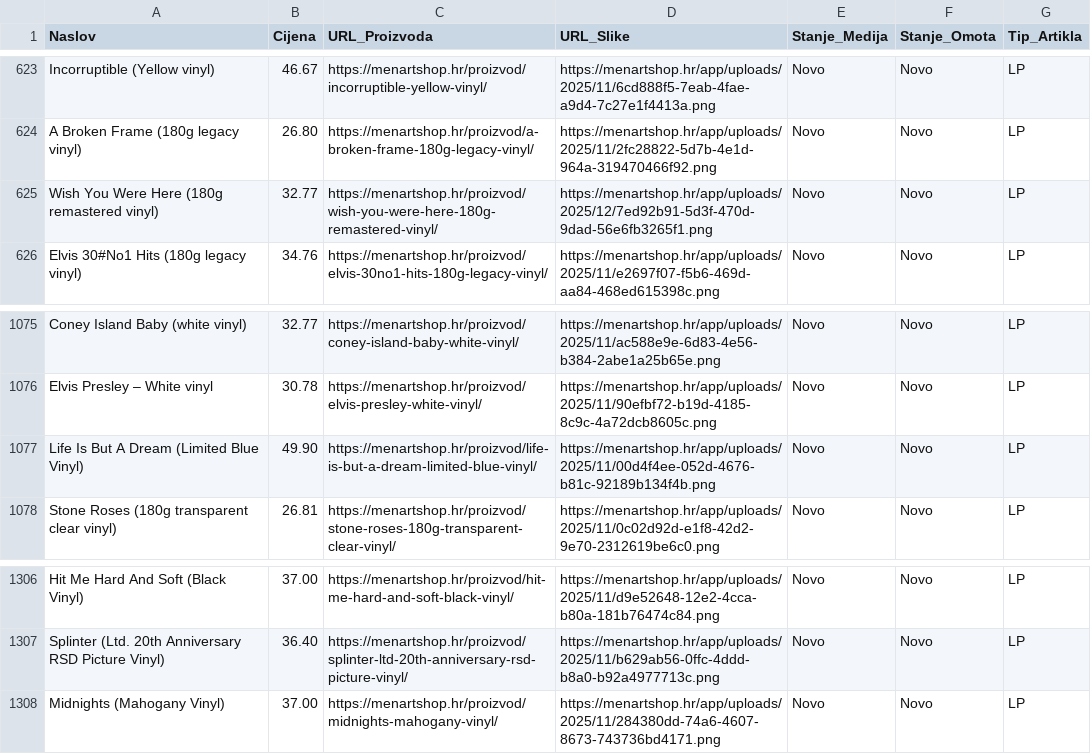
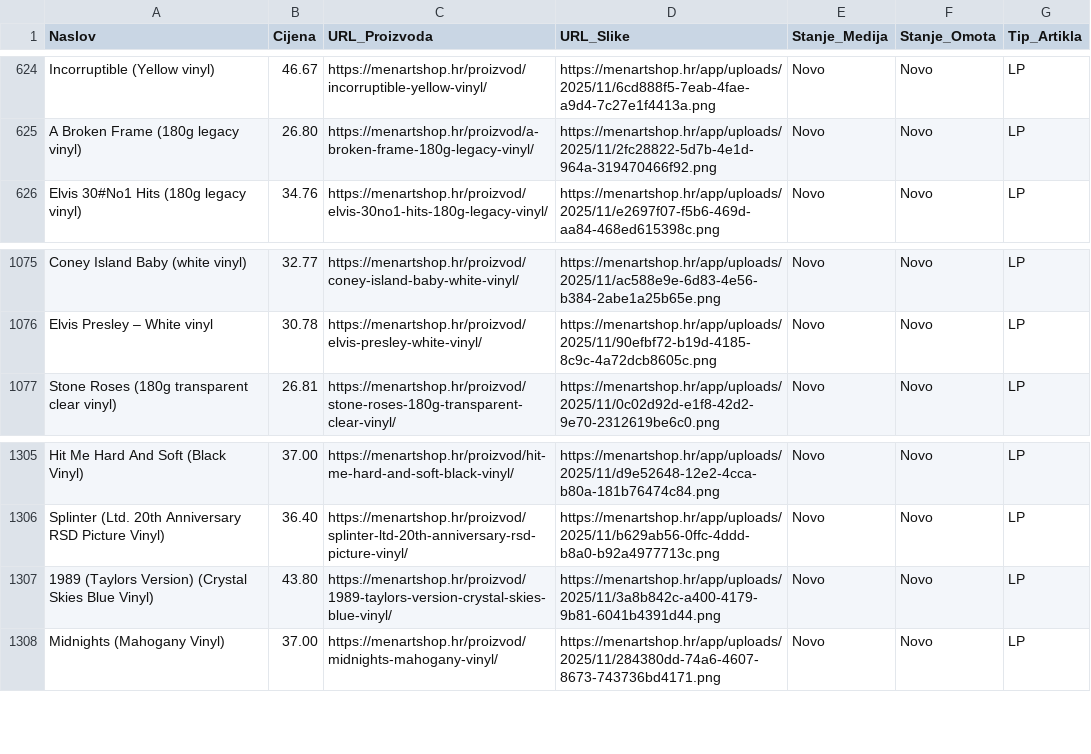
Before and after one commit to Z0M81Eb/baza-ploca, a CSV file: menart_katalog.csv, drawn as a sheet; only a part is shown, gaps mark what is left out; the diff covers the shown part only.

```diff
--- a/menart_katalog.csv
+++ b/menart_katalog.csv
@@ -624,3 +625,2 @@ Incorruptible (Yellow vinyl),46.67,https://menartshop.hr/proizvod/incorruptible-
 A Broken Frame (180g legacy vinyl),26.80,https://menartshop.hr/proizvod/a-broken-frame-180g-legacy-vinyl/,https://menartshop.hr/app/uploads/2025/11/2fc28822-5d7b-4e1d-964a-319470466f92.png,Novo,Novo,LP
-Wish You Were Here (180g remastered vinyl),32.77,https://menartshop.hr/proizvod/wish-you-were-here-180g-remastered-vinyl/,https://menartshop.hr/app/uploads/2025/12/7ed92b91-5d3f-470d-9dad-56e6fb3265f1.png,Novo,Novo,LP
 Elvis 30#No1 Hits  (180g legacy vinyl),34.76,https://menartshop.hr/proizvod/elvis-30no1-hits-180g-legacy-vinyl/,https://menartshop.hr/app/uploads/2025/11/e2697f07-f5b6-469d-aa84-468ed615398c.png,Novo,Novo,LP
@@ -1076,3 +1076,2 @@ Coney Island Baby (white vinyl),32.77,https://menartshop.hr/proizvod/coney-islan
 Elvis Presley – White vinyl,30.78,https://menartshop.hr/proizvod/elvis-presley-white-vinyl/,https://menartshop.hr/app/uploads/2025/11/90efbf72-b19d-4185-8c9c-4a72dcb8605c.png,Novo,Novo,LP
-Life Is But A Dream (Limited Blue Vinyl),49.90,https://menartshop.hr/proizvod/life-is-but-a-dream-limited-blue-vinyl/,https://menartshop.hr/app/uploads/2025/11/00d4f4ee-052d-4676-b81c-92189b134f4b.png,Novo,Novo,LP
 Stone Roses (180g  transparent clear vinyl),26.81,https://menartshop.hr/proizvod/stone-roses-180g-transparent-clear-vinyl/,https://menartshop.hr/app/uploads/2025/11/0c02d92d-e1f8-42d2-9e70-2312619be6c0.png,Novo,Novo,LP
@@ -1307,2 +1306,3 @@ Hit Me Hard And Soft (Black Vinyl),37.00,https://menartshop.hr/proizvod/hit-me-h
 Splinter (Ltd. 20th Anniversary RSD Picture Vinyl),36.40,https://menartshop.hr/proizvod/splinter-ltd-20th-anniversary-rsd-picture-vinyl/,https://menartshop.hr/app/uploads/2025/11/b629ab56-0ffc-4ddd-b8a0-b92a4977713c.png,Novo,Novo,LP
+1989 (Taylors Version) (Crystal Skies Blue Vinyl),43.80,https://menartshop.hr/proizvod/1989-taylors-version-crystal-skies-blue-vinyl/,https://menartshop.hr/app/uploads/2025/11/3a8b842c-a400-4179-9b81-6041b4391d44.png,Novo,Novo,LP
 Midnights (Mahogany Vinyl),37.00,https://menartshop.hr/proizvod/midnights-mahogany-vinyl/,https://menartshop.hr/app/uploads/2025/11/284380dd-74a6-4607-8673-743736bd4171.png,Novo,Novo,LP
```
Also changed, not shown: 4 added rows and 3 removed rows elsewhere in this file.
